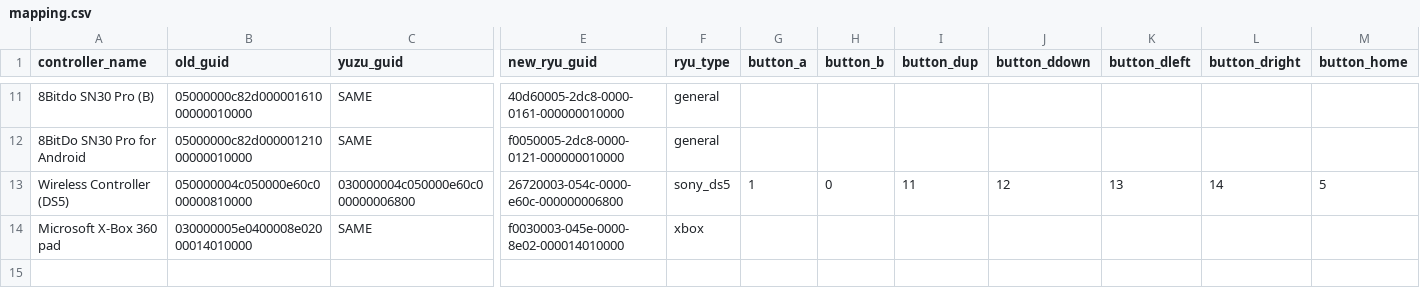
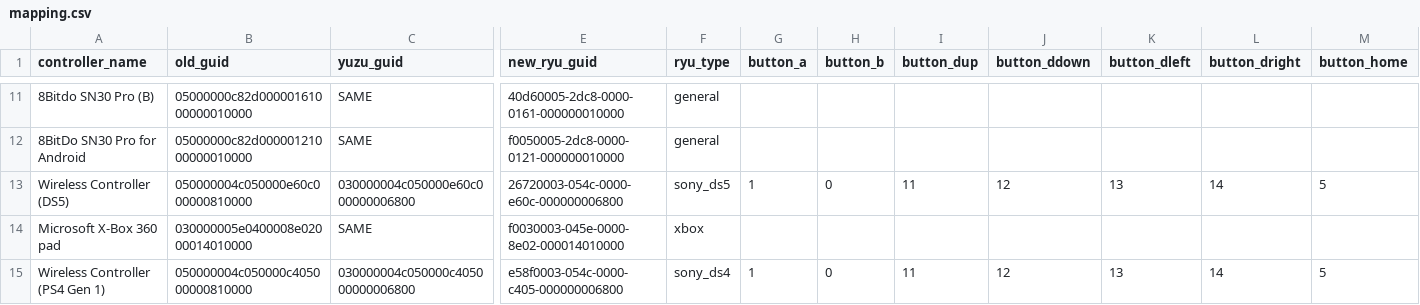
Before and after one commit to ordovice/batocera-switch, a CSV file: system/switch/configgen/mapping.csv, drawn as a sheet; only a part is shown, gaps mark what is left out; rows hold the shown columns only; the diff names each change by its address in the sheet, - before the commit and + after, or states it on an @@ line.

Commit message:
DS4 G1 Update
Migrate DS4 G1 to mappings file

```diff
--- a/system/switch/configgen/mapping.csv
+++ b/system/switch/configgen/mapping.csv
+row 15: Wireless Controller (PS4 Gen 1) | 050000004c050000c405000000810000 | 030000004c050000c405000000006800 | e58f0003-054c-0000-c405-000000006800 | sony_ds4 | 1 | 0 | 11 | 12 | 13 | 14 | 5
```
Also changed, not shown: 1 other file.
